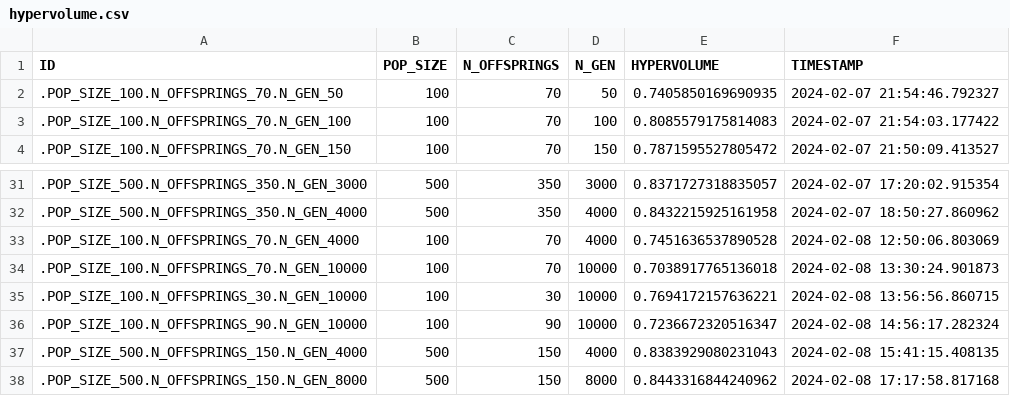
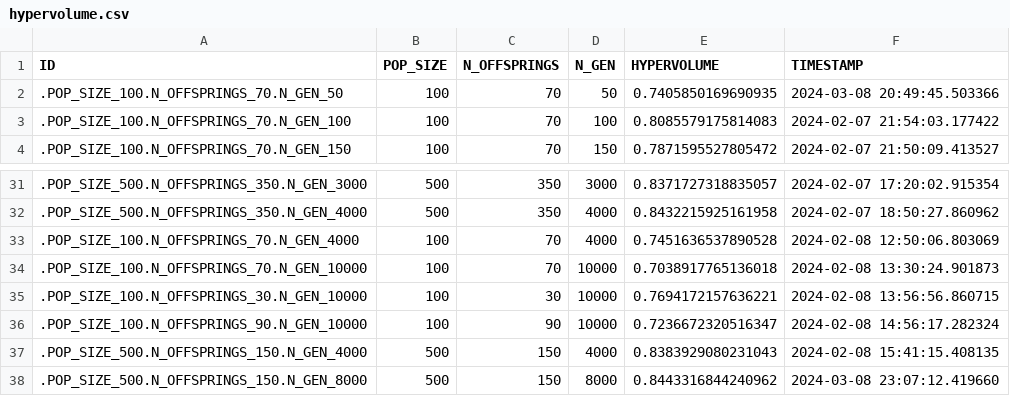
Before and after one commit to brucelucien/2023-notario-mba-tcc-dados-publicos, a CSV file: hypervolume/hypervolume.csv, drawn as a sheet; only a part is shown, gaps mark what is left out.

```diff
--- a/hypervolume/hypervolume.csv
+++ b/hypervolume/hypervolume.csv
@@ -1,3 +1,3 @@
 ID;POP_SIZE;N_OFFSPRINGS;N_GEN;HYPERVOLUME;TIMESTAMP
-.POP_SIZE_100.N_OFFSPRINGS_70.N_GEN_50;100;70;50;0.7405850169690935;2024-02-07 21:54:46.792327
+.POP_SIZE_100.N_OFFSPRINGS_70.N_GEN_50;100;70;50;0.7405850169690935;2024-03-08 20:49:45.503366
 .POP_SIZE_100.N_OFFSPRINGS_70.N_GEN_100;100;70;100;0.8085579175814083;2024-02-07 21:54:03.177422
@@ -37,2 +37,2 @@ ID;POP_SIZE;N_OFFSPRINGS;N_GEN;HYPERVOLUME;TIMESTAMP
 .POP_SIZE_500.N_OFFSPRINGS_150.N_GEN_4000;500;150;4000;0.8383929080231043;2024-02-08 15:41:15.408135
-.POP_SIZE_500.N_OFFSPRINGS_150.N_GEN_8000;500;150;8000;0.8443316844240962;2024-02-08 17:17:58.817168
+.POP_SIZE_500.N_OFFSPRINGS_150.N_GEN_8000;500;150;8000;0.8443316844240962;2024-03-08 23:07:12.419660
```
Also changed, not shown: 32 other files.
